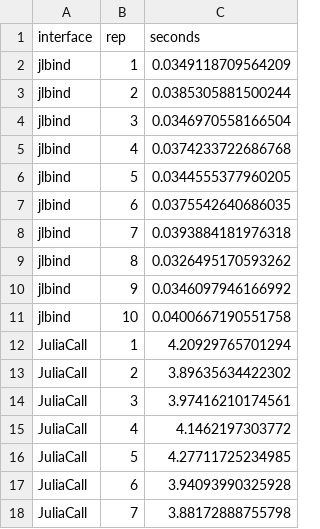
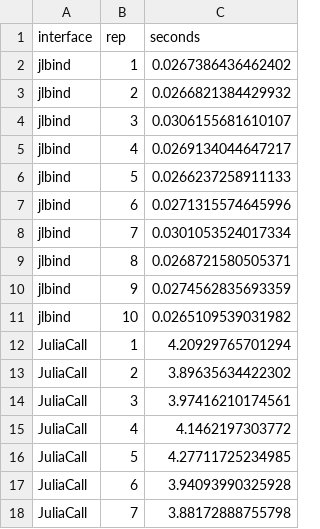
Before and after one commit to BjarkeHautop/jlbind, a CSV file: vignettes/articles/performance/startup.csv, drawn as a sheet; only a part is shown.

```diff
--- a/vignettes/articles/performance/startup.csv
+++ b/vignettes/articles/performance/startup.csv
@@ -1,12 +1,12 @@
 "interface","rep","seconds"
-"jlbind",1,0.0349118709564209
-"jlbind",2,0.0385305881500244
-"jlbind",3,0.0346970558166504
-"jlbind",4,0.0374233722686768
-"jlbind",5,0.0344555377960205
-"jlbind",6,0.0375542640686035
-"jlbind",7,0.0393884181976318
-"jlbind",8,0.0326495170593262
-"jlbind",9,0.0346097946166992
-"jlbind",10,0.0400667190551758
+"jlbind",1,0.0267386436462402
+"jlbind",2,0.0266821384429932
+"jlbind",3,0.0306155681610107
+"jlbind",4,0.0269134044647217
+"jlbind",5,0.0266237258911133
+"jlbind",6,0.0271315574645996
+"jlbind",7,0.0301053524017334
+"jlbind",8,0.0268721580505371
+"jlbind",9,0.0274562835693359
+"jlbind",10,0.0265109539031982
 "JuliaCall",1,4.20929765701294
```
Also changed, not shown: vignettes/articles/performance/calls.csv, 41 other files.
